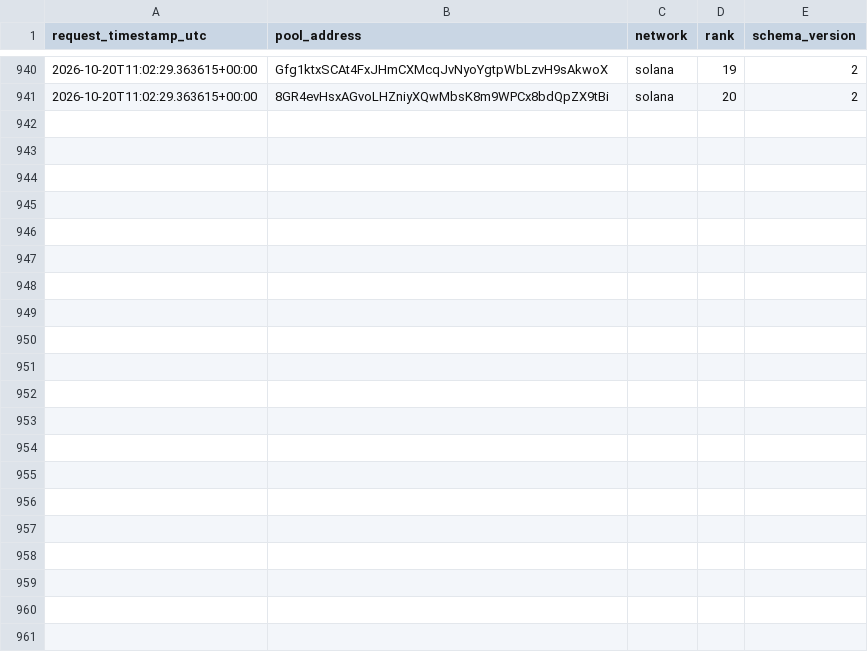
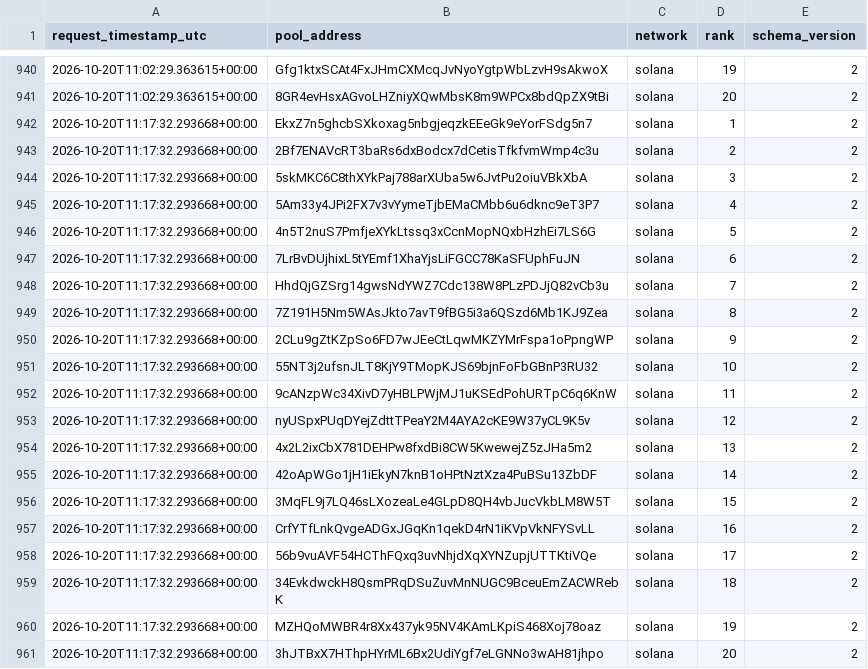
Before and after one commit to TheoooBa/Solana-Memecoin-Analysis, a CSV file: raw/new_pool_ranks/2026-10-20.csv, drawn as a sheet; only a part is shown, gaps mark what is left out.

```diff
--- a/raw/new_pool_ranks/2026-10-20.csv
+++ b/raw/new_pool_ranks/2026-10-20.csv
@@ -941 +941,21 @@ request_timestamp_utc,pool_address,network,rank,schema_version
 2026-10-20T11:02:29.363615+00:00,8GR4evHsxAGvoLHZniyXQwMbsK8m9WPCx8bdQpZX9tBi,solana,20,2
+2026-10-20T11:17:32.293668+00:00,EkxZ7n5ghcbSXkoxag5nbgjeqzkEEeGk9eYorFSdg5n7,solana,1,2
+2026-10-20T11:17:32.293668+00:00,2Bf7ENAVcRT3baRs6dxBodcx7dCetisTfkfvmWmp4c3u,solana,2,2
+2026-10-20T11:17:32.293668+00:00,5skMKC6C8thXYkPaj788arXUba5w6JvtPu2oiuVBkXbA,solana,3,2
+2026-10-20T11:17:32.293668+00:00,5Am33y4JPi2FX7v3vYymeTjbEMaCMbb6u6dknc9eT3P7,solana,4,2
+2026-10-20T11:17:32.293668+00:00,4n5T2nuS7PmfjeXYkLtssq3xCcnMopNQxbHzhEi7LS6G,solana,5,2
+2026-10-20T11:17:32.293668+00:00,7LrBvDUjhixL5tYEmf1XhaYjsLiFGCC78KaSFUphFuJN,solana,6,2
+2026-10-20T11:17:32.293668+00:00,HhdQjGZSrg14gwsNdYWZ7Cdc138W8PLzPDJjQ82vCb3u,solana,7,2
+2026-10-20T11:17:32.293668+00:00,7Z191H5Nm5WAsJkto7avT9fBG5i3a6QSzd6Mb1KJ9Zea,solana,8,2
+2026-10-20T11:17:32.293668+00:00,2CLu9gZtKZpSo6FD7wJEeCtLqwMKZYMrFspa1oPpngWP,solana,9,2
+2026-10-20T11:17:32.293668+00:00,55NT3j2ufsnJLT8KjY9TMopKJS69bjnFoFbGBnP3RU32,solana,10,2
+2026-10-20T11:17:32.293668+00:00,9cANzpWc34XivD7yHBLPWjMJ1uKSEdPohURTpC6q6KnW,solana,11,2
+2026-10-20T11:17:32.293668+00:00,nyUSpxPUqDYejZdttTPeaY2M4AYA2cKE9W37yCL9K5v,solana,12,2
+2026-10-20T11:17:32.293668+00:00,4x2L2ixCbX781DEHPw8fxdBi8CW5KwewejZ5zJHa5m2,solana,13,2
+2026-10-20T11:17:32.293668+00:00,42oApWGo1jH1iEkyN7knB1oHPtNztXza4PuBSu13ZbDF,solana,14,2
+2026-10-20T11:17:32.293668+00:00,3MqFL9j7LQ46sLXozeaLe4GLpD8QH4vbJucVkbLM8W5T,solana,15,2
+2026-10-20T11:17:32.293668+00:00,CrfYTfLnkQvgeADGxJGqKn1qekD4rN1iKVpVkNFYSvLL,solana,16,2
+2026-10-20T11:17:32.293668+00:00,56b9vuAVF54HCThFQxq3uvNhjdXqXYNZupjUTTKtiVQe,solana,17,2
+2026-10-20T11:17:32.293668+00:00,34EvkdwckH8QsmPRqDSuZuvMnNUGC9BceuEmZACWRebK,solana,18,2
+2026-10-20T11:17:32.293668+00:00,MZHQoMWBR4r8Xx437yk95NV4KAmLKpiS468Xoj78oaz,solana,19,2
+2026-10-20T11:17:32.293668+00:00,3hJTBxX7HThpHYrML6Bx2UdiYgf7eLGNNo3wAH81jhpo,solana,20,2
```
Also changed, not shown: logs/runs/2026-10-20.csv, raw/pool_registry/2026-10-20.csv, 5 other files.
